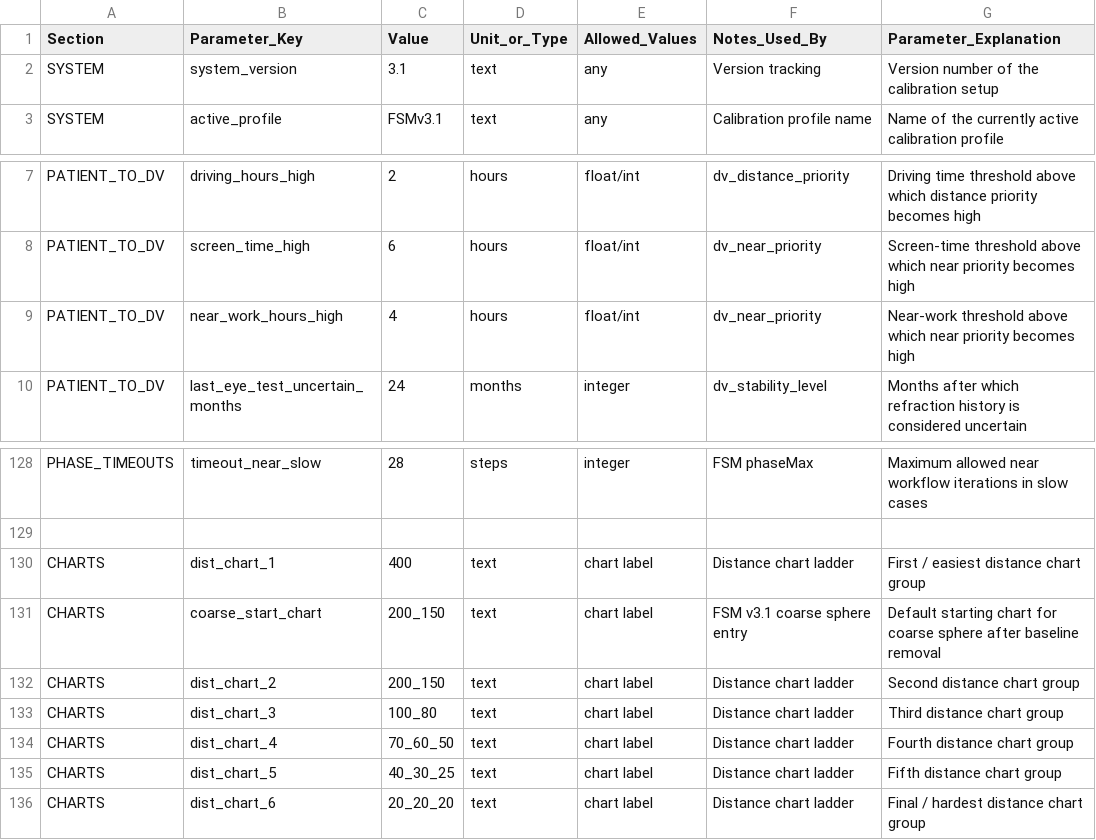
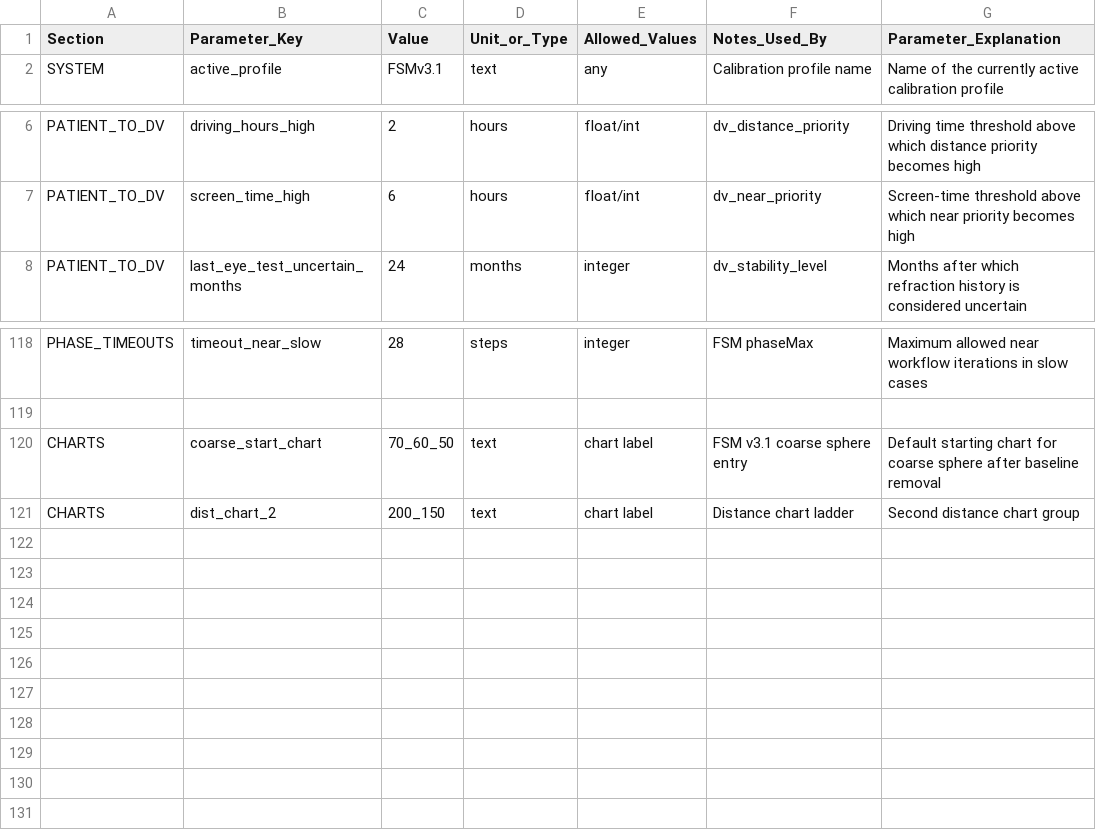
Before and after one commit to shantanuchandra-dev/eye-test-engine, a CSV file: ETE_v2/config/calibration.csv, drawn as a sheet; only a part is shown, gaps mark what is left out; the diff covers the shown part only.

```diff
--- a/ETE_v2/config/calibration.csv
+++ b/ETE_v2/config/calibration.csv
@@ -1,3 +1,2 @@
 Section,Parameter_Key,Value,Unit_or_Type,Allowed_Values,Notes_Used_By,Parameter_Explanation
-SYSTEM,system_version,3.1,text,any,Version tracking,Version number of the calibration setup
 SYSTEM,active_profile,FSMv3.1,text,any,Calibration profile name,Name of the currently active calibration profile
@@ -8,3 +7,2 @@ PATIENT_TO_DV,driving_hours_high,2,hours,float/int,dv_distance_priority,Driving
 PATIENT_TO_DV,screen_time_high,6,hours,float/int,dv_near_priority,Screen-time threshold above which near priority becomes high
-PATIENT_TO_DV,near_work_hours_high,4,hours,float/int,dv_near_priority,Near-work threshold above which near priority becomes high
 PATIENT_TO_DV,last_eye_test_uncertain_months,24,months,integer,dv_stability_level,Months after which refraction history is considered uncertain
@@ -129,8 +119,3 @@ PHASE_TIMEOUTS,timeout_near_slow,28,steps,integer,FSM phaseMax,Maximum allowed n
 
-CHARTS,dist_chart_1,400,text,chart label,Distance chart ladder,First / easiest distance chart group
-CHARTS,coarse_start_chart,200_150,text,chart label,FSM v3.1 coarse sphere entry,Default starting chart for coarse sphere after baseline removal
+CHARTS,coarse_start_chart,70_60_50,text,chart label,FSM v3.1 coarse sphere entry,Default starting chart for coarse sphere after baseline removal
 CHARTS,dist_chart_2,200_150,text,chart label,Distance chart ladder,Second distance chart group
-CHARTS,dist_chart_3,100_80,text,chart label,Distance chart ladder,Third distance chart group
-CHARTS,dist_chart_4,70_60_50,text,chart label,Distance chart ladder,Fourth distance chart group
-CHARTS,dist_chart_5,40_30_25,text,chart label,Distance chart ladder,Fifth distance chart group
-CHARTS,dist_chart_6,20_20_20,text,chart label,Distance chart ladder,Final / hardest distance chart group
```
Also changed, not shown: 6 added rows, 14 removed rows and 6 edited cells elsewhere in this file, 17 other files.
